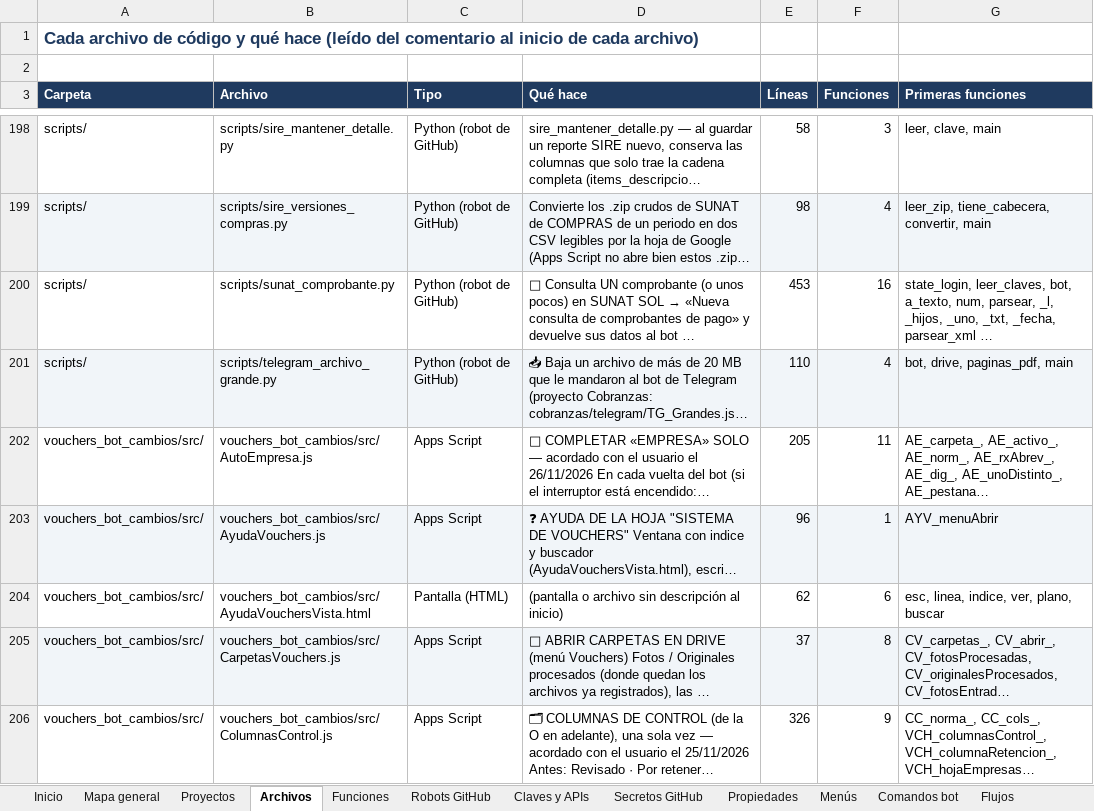
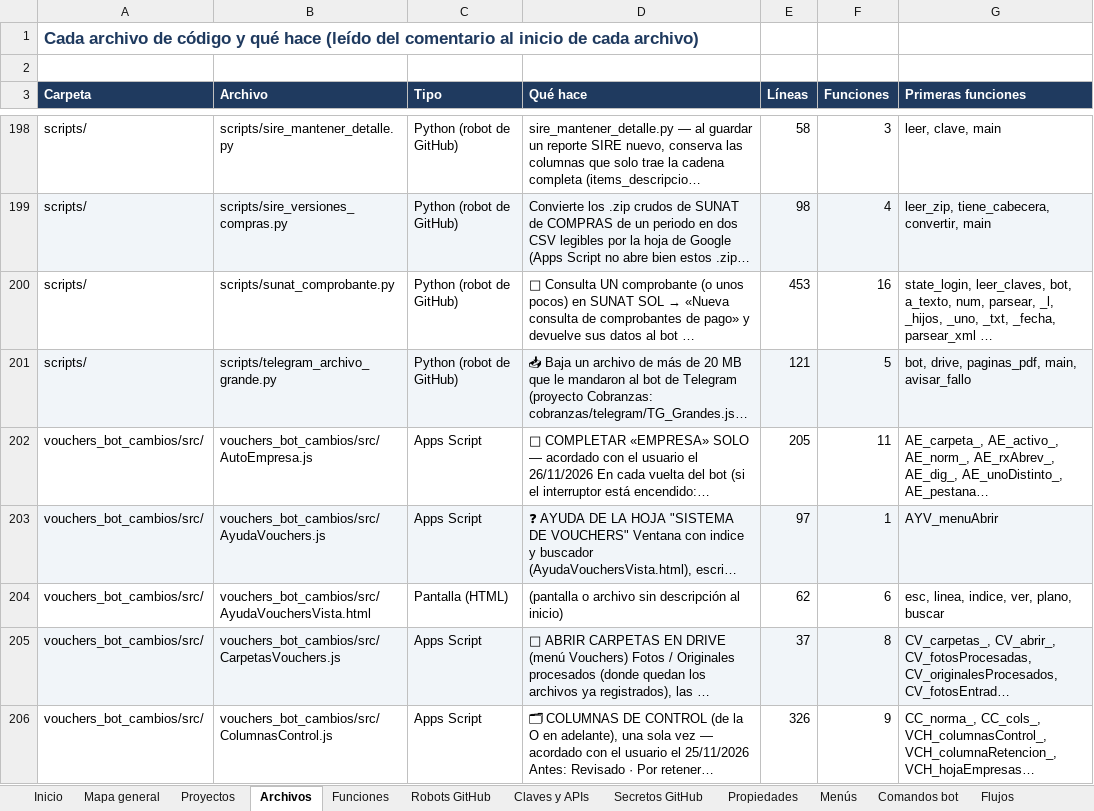
Before and after one commit to Aquivan/Claude, an Excel workbook: docs/MANUAL_DEL_PROYECTO.xlsx, sheet Archivos, drawn as a sheet; only a part is shown, gaps mark what is left out; long unchanged cells end in …; values as stored, in another font and other column widths than the file's, no borders; the diff covers the shown part only; the diff names each change by its address in the sheet, - before the commit and + after, or states it on an @@ line.

```diff
--- a/docs/MANUAL_DEL_PROYECTO.xlsx (sheet Archivos)
+++ b/docs/MANUAL_DEL_PROYECTO.xlsx (sheet Archivos)
-E201 (Líneas): 110
+E201 (Líneas): 121
-F201 (Funciones): 4
+F201 (Funciones): 5
-G201 (Primeras funciones): bot, drive, paginas_pdf, main
+G201 (Primeras funciones): bot, drive, paginas_pdf, main, avisar_fallo
-E203 (Líneas): 96
+E203 (Líneas): 97
```
Also changed, not shown: 10 edited cells elsewhere in this sheet, sheet Funciones, sheet Historial, sheet Inicio, 12 other files.
